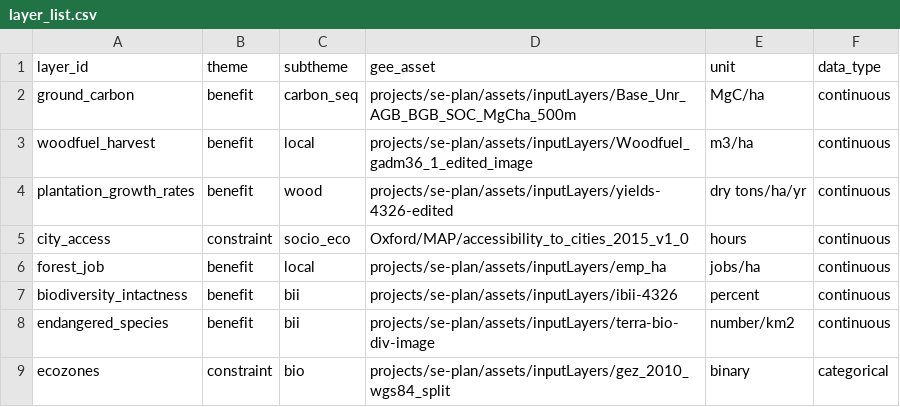
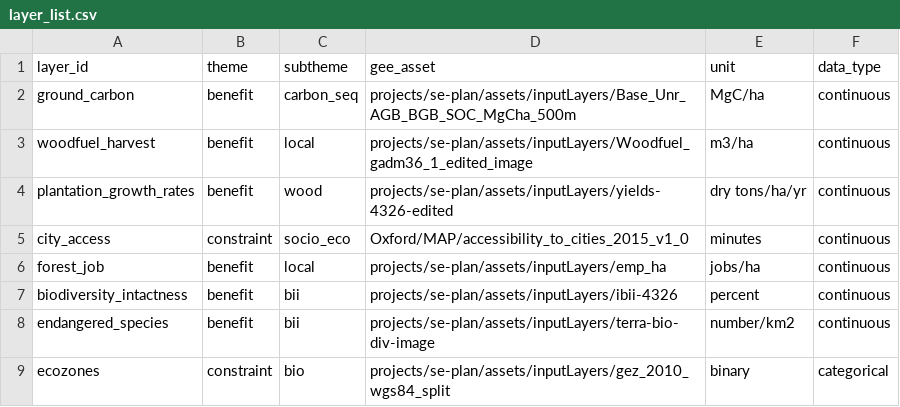
Before and after one commit to sepal-contrib/se.plan, a CSV file: utils/layer_list.csv, drawn as a sheet; only a part is shown.

Commit message:
fix: change city_access layer  units; ; ;

```diff
--- a/utils/layer_list.csv
+++ b/utils/layer_list.csv
@@ -4,3 +4,3 @@ woodfuel_harvest,benefit,local,projects/se-plan/assets/inputLayers/Woodfuel_gadm
 plantation_growth_rates,benefit,wood,projects/se-plan/assets/inputLayers/yields-4326-edited,dry tons/ha/yr,continuous
-city_access,constraint,socio_eco,Oxford/MAP/accessibility_to_cities_2015_v1_0,hours,continuous
+city_access,constraint,socio_eco,Oxford/MAP/accessibility_to_cities_2015_v1_0,minutes,continuous
 forest_job,benefit,local,projects/se-plan/assets/inputLayers/emp_ha,jobs/ha,continuous
```
